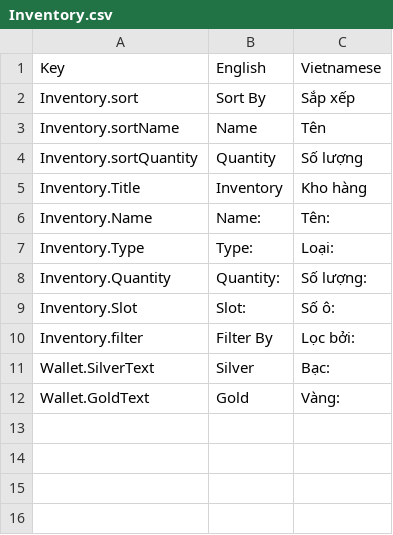
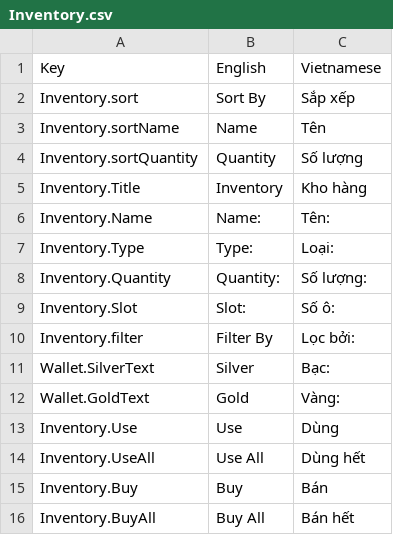
Before and after one commit to hnmluan/MJ, a CSV file: Assets/Packages/SimpleLocalization/Resources/Localization/Inventory.csv, drawn as a sheet; the diff names each change by its address in the sheet, - before the commit and + after, or states it on an @@ line.

Commit message:
UI Buy Item in Inventory

```diff
--- a/Assets/Packages/SimpleLocalization/Resources/Localization/Inventory.csv
+++ b/Assets/Packages/SimpleLocalization/Resources/Localization/Inventory.csv
+row 13: Inventory.Use | Use | Dùng
+row 14: Inventory.UseAll | Use All | Dùng hết
+row 15: Inventory.Buy | Buy | Bán
+row 16: Inventory.BuyAll | Buy All | Bán hết
```
Also changed, not shown: 40 other files.
